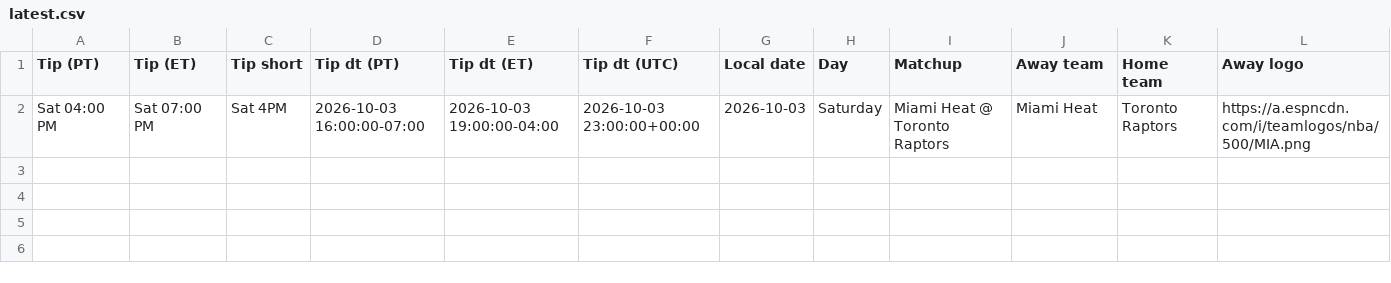
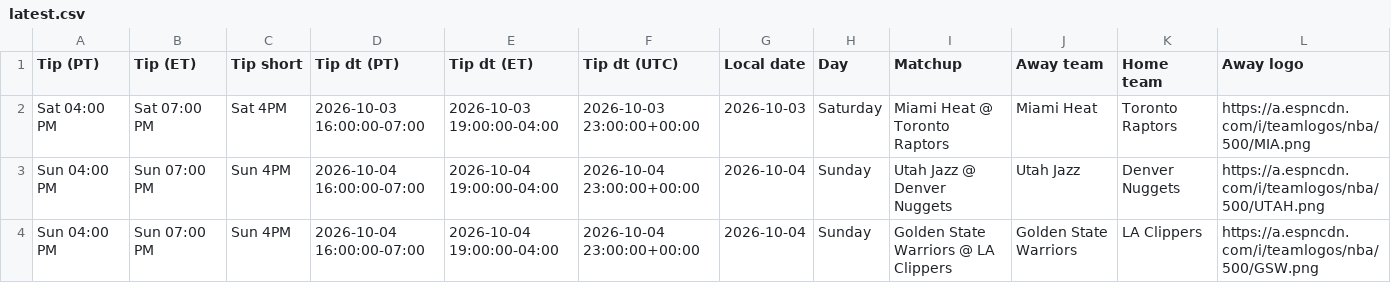
Before and after one commit to cameronntaylor/nba-watchability, a CSV file: data/forecast/latest.csv, drawn as a sheet; only a part is shown; rows hold the shown columns only; the diff names each change by its address in the sheet, - before the commit and + after, or states it on an @@ line.

```diff
--- a/data/forecast/latest.csv
+++ b/data/forecast/latest.csv
+row 3: Sun 04:00 PM | Sun 07:00 PM | Sun 4PM | 2026-10-04 16:00:00-07:00 | 2026-10-04 19:00:00-04:00 | 2026-10-04 23:00:00+00:00 | 2026-10-04 | Sunday | Utah Jazz @ Denver Nuggets | Utah Jazz | Denver Nuggets | https://a.espncdn.com/i/teamlogos/nba/500/UTAH.png
+row 4: Sun 04:00 PM | Sun 07:00 PM | Sun 4PM | 2026-10-04 16:00:00-07:00 | 2026-10-04 19:00:00-04:00 | 2026-10-04 23:00:00+00:00 | 2026-10-04 | Sunday | Golden State Warriors @ LA Clippers | Golden State Warriors | LA Clippers | https://a.espncdn.com/i/teamlogos/nba/500/GSW.png
```
Also changed, not shown: 2 other files.
